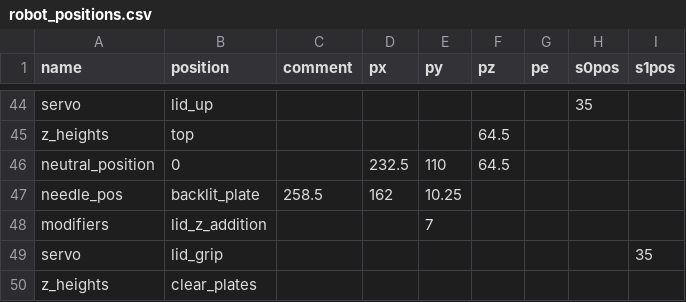
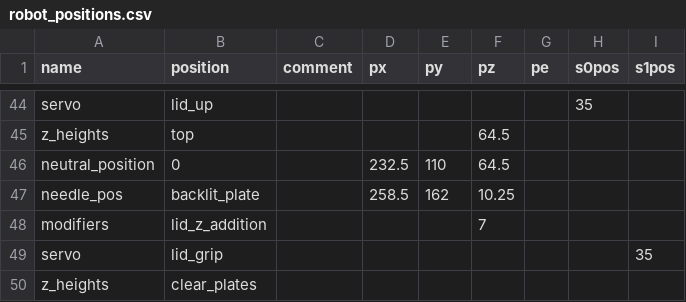
Before and after one commit to dr3y/BioPick, a CSV file: software/raspberry_pi/robot_positions.csv, drawn as a sheet; only a part is shown, gaps mark what is left out; the diff names each change by its address in the sheet, - before the commit and + after, or states it on an @@ line.

Commit message:
position typo

```diff
--- a/software/raspberry_pi/robot_positions.csv
+++ b/software/raspberry_pi/robot_positions.csv
-C47 (comment): 258.5
+C47 (comment): (empty)
-D47 (px): 162
+D47 (px): 258.5
-E47 (py): 10.25
+E47 (py): 162
-F47 (pz): (empty)
+F47 (pz): 10.25
-E48 (py): 7
+E48 (py): (empty)
-F48 (pz): (empty)
+F48 (pz): 7
```
